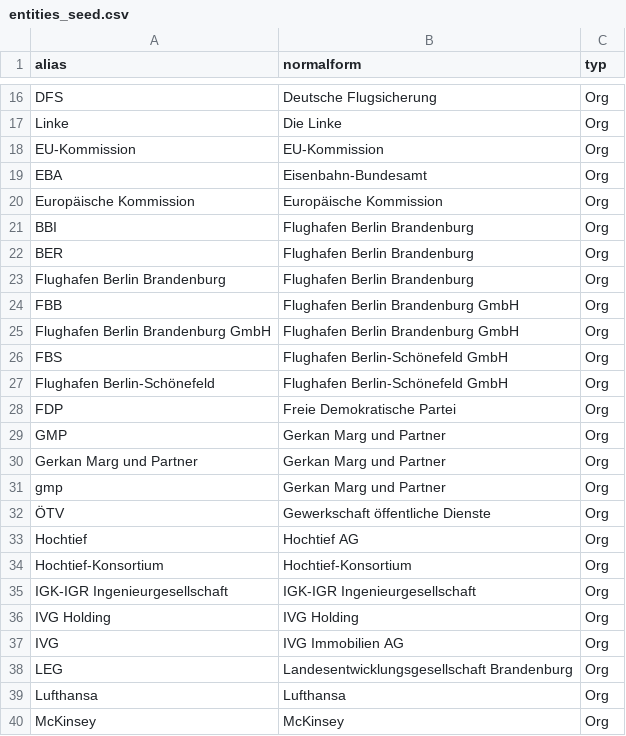
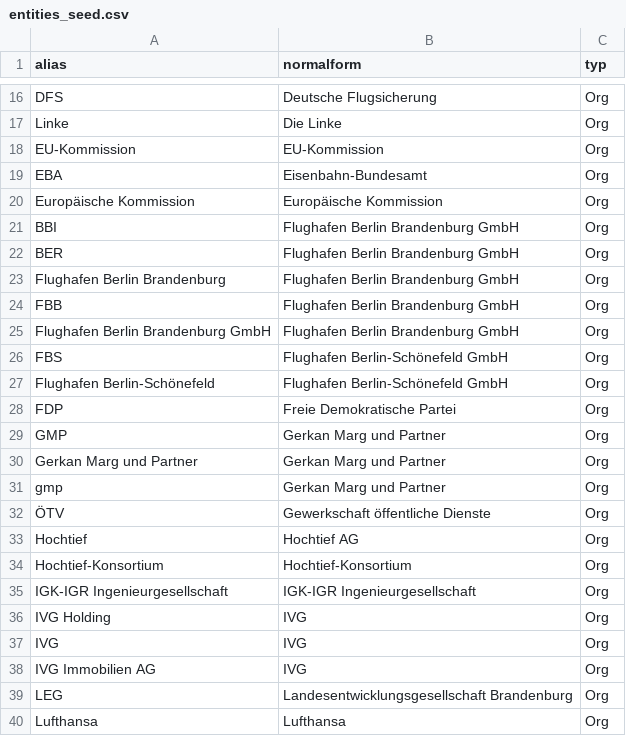
Before and after one commit to Jkoeppens/ber_chronik, a CSV file: config/entities_seed.csv, drawn as a sheet; only a part is shown, gaps mark what is left out; the shorter side is filled out with more unchanged rows.

```diff
--- a/config/entities_seed.csv
+++ b/config/entities_seed.csv
@@ -20,5 +20,5 @@ EBA,Eisenbahn-Bundesamt,Org
 Europäische Kommission,Europäische Kommission,Org
-BBI,Flughafen Berlin Brandenburg,Org
-BER,Flughafen Berlin Brandenburg,Org
-Flughafen Berlin Brandenburg,Flughafen Berlin Brandenburg,Org
+BBI,Flughafen Berlin Brandenburg GmbH,Org
+BER,Flughafen Berlin Brandenburg GmbH,Org
+Flughafen Berlin Brandenburg,Flughafen Berlin Brandenburg GmbH,Org
 FBB,Flughafen Berlin Brandenburg GmbH,Org
@@ -35,4 +35,5 @@ Hochtief-Konsortium,Hochtief-Konsortium,Org
 IGK-IGR Ingenieurgesellschaft,IGK-IGR Ingenieurgesellschaft,Org
-IVG Holding,IVG Holding,Org
-IVG,IVG Immobilien AG,Org
+IVG Holding,IVG,Org
+IVG,IVG,Org
+IVG Immobilien AG,IVG,Org
 LEG,Landesentwicklungsgesellschaft Brandenburg,Org
```
Also changed, not shown: data/interim/paragraphs_enriched.csv, 2 other files.
